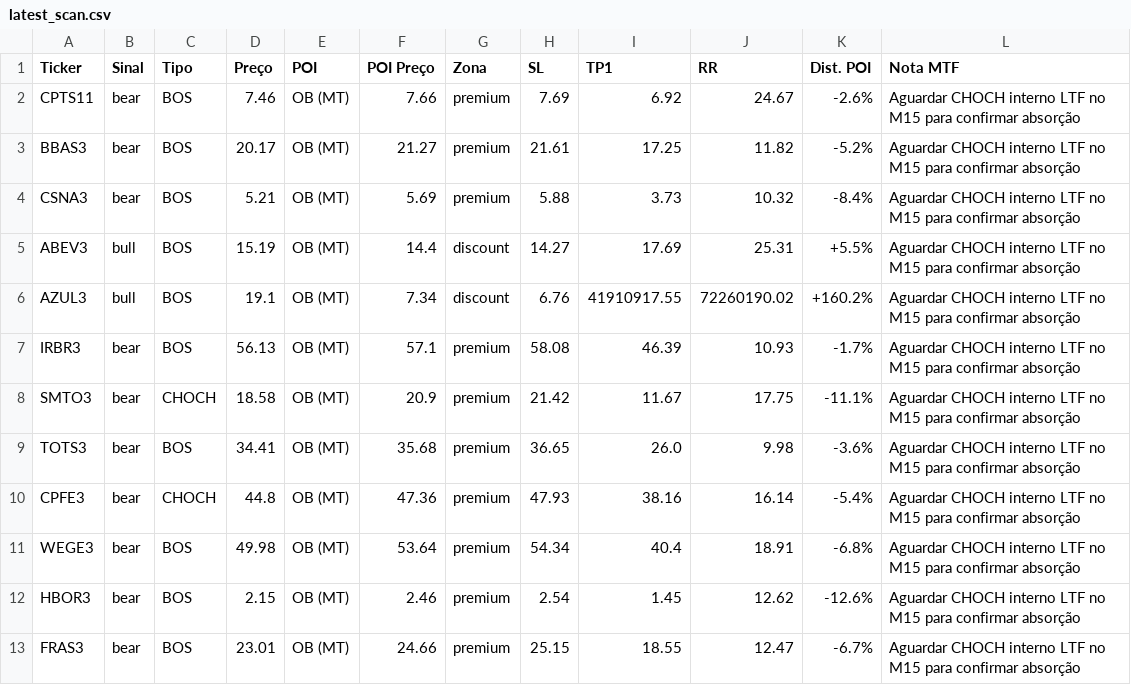
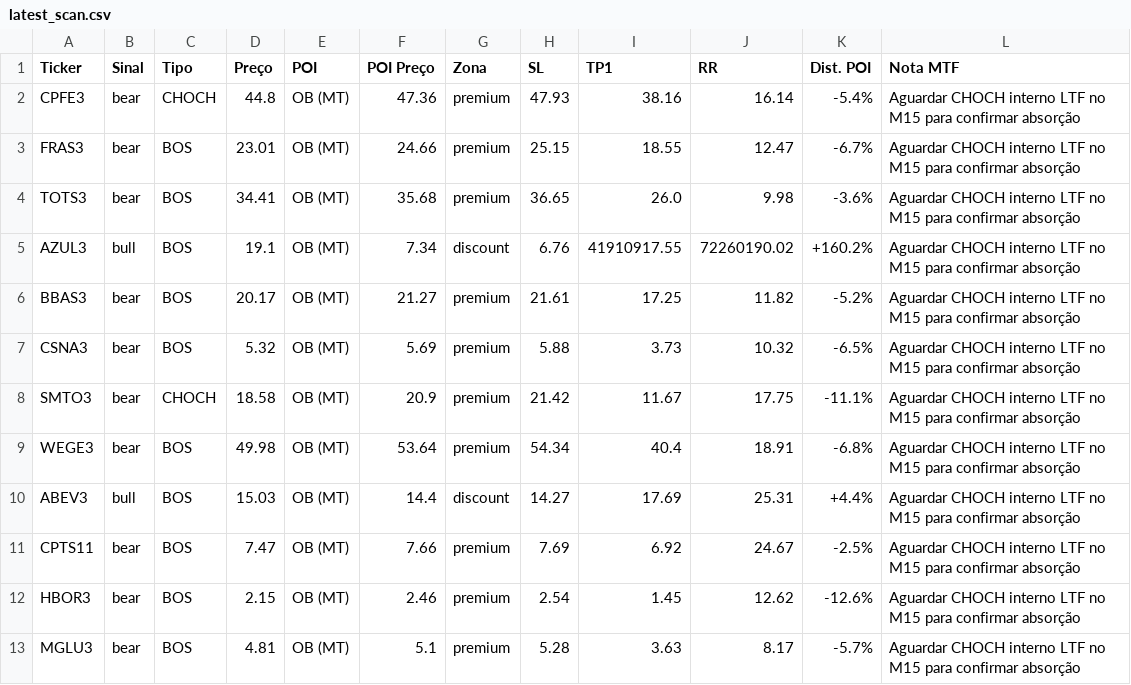
Before and after one commit to julianimmj/SMC-v3.0, a CSV file: latest_scan.csv, drawn as a sheet.

Commit message:
bot: upload resultados diarios [skip ci]

```diff
--- a/latest_scan.csv
+++ b/latest_scan.csv
@@ -1,13 +1,13 @@
 Ticker,Sinal,Tipo,Preço,POI,POI Preço,Zona,SL,TP1,RR,Dist. POI,Nota MTF
-CPTS11,bear,BOS,7.46,OB (MT),7.66,premium,7.69,6.92,24.67,-2.6%,Aguardar CHOCH interno LTF no M15 para confirmar absorção
+CPFE3,bear,CHOCH,44.8,OB (MT),47.36,premium,47.93,38.16,16.14,-5.4%,Aguardar CHOCH interno LTF no M15 para confirmar absorção
+FRAS3,bear,BOS,23.01,OB (MT),24.66,premium,25.15,18.55,12.47,-6.7%,Aguardar CHOCH interno LTF no M15 para confirmar absorção
+TOTS3,bear,BOS,34.41,OB (MT),35.68,premium,36.65,26.0,9.98,-3.6%,Aguardar CHOCH interno LTF no M15 para confirmar absorção
+AZUL3,bull,BOS,19.1,OB (MT),7.34,discount,6.76,41910917.55,72260190.02,+160.2%,Aguardar CHOCH interno LTF no M15 para confirmar absorção
 BBAS3,bear,BOS,20.17,OB (MT),21.27,premium,21.61,17.25,11.82,-5.2%,Aguardar CHOCH interno LTF no M15 para confirmar absorção
-CSNA3,bear,BOS,5.21,OB (MT),5.69,premium,5.88,3.73,10.32,-8.4%,Aguardar CHOCH interno LTF no M15 para confirmar absorção
-ABEV3,bull,BOS,15.19,OB (MT),14.4,discount,14.27,17.69,25.31,+5.5%,Aguardar CHOCH interno LTF no M15 para confirmar absorção
-AZUL3,bull,BOS,19.1,OB (MT),7.34,discount,6.76,41910917.55,72260190.02,+160.2%,Aguardar CHOCH interno LTF no M15 para confirmar absorção
-IRBR3,bear,BOS,56.13,OB (MT),57.1,premium,58.08,46.39,10.93,-1.7%,Aguardar CHOCH interno LTF no M15 para confirmar absorção
+CSNA3,bear,BOS,5.32,OB (MT),5.69,premium,5.88,3.73,10.32,-6.5%,Aguardar CHOCH interno LTF no M15 para confirmar absorção
 SMTO3,bear,CHOCH,18.58,OB (MT),20.9,premium,21.42,11.67,17.75,-11.1%,Aguardar CHOCH interno LTF no M15 para confirmar absorção
-TOTS3,bear,BOS,34.41,OB (MT),35.68,premium,36.65,26.0,9.98,-3.6%,Aguardar CHOCH interno LTF no M15 para confirmar absorção
-CPFE3,bear,CHOCH,44.8,OB (MT),47.36,premium,47.93,38.16,16.14,-5.4%,Aguardar CHOCH interno LTF no M15 para confirmar absorção
 WEGE3,bear,BOS,49.98,OB (MT),53.64,premium,54.34,40.4,18.91,-6.8%,Aguardar CHOCH interno LTF no M15 para confirmar absorção
+ABEV3,bull,BOS,15.03,OB (MT),14.4,discount,14.27,17.69,25.31,+4.4%,Aguardar CHOCH interno LTF no M15 para confirmar absorção
+CPTS11,bear,BOS,7.47,OB (MT),7.66,premium,7.69,6.92,24.67,-2.5%,Aguardar CHOCH interno LTF no M15 para confirmar absorção
 HBOR3,bear,BOS,2.15,OB (MT),2.46,premium,2.54,1.45,12.62,-12.6%,Aguardar CHOCH interno LTF no M15 para confirmar absorção
-FRAS3,bear,BOS,23.01,OB (MT),24.66,premium,25.15,18.55,12.47,-6.7%,Aguardar CHOCH interno LTF no M15 para confirmar absorção
+MGLU3,bear,BOS,4.81,OB (MT),5.1,premium,5.28,3.63,8.17,-5.7%,Aguardar CHOCH interno LTF no M15 para confirmar absorção
```
